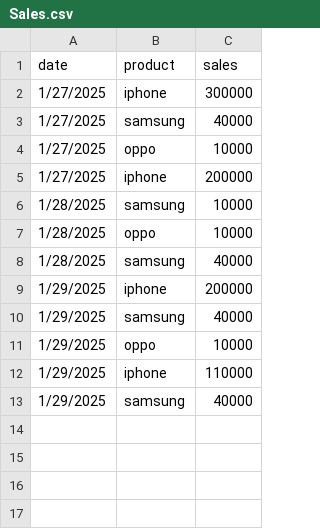
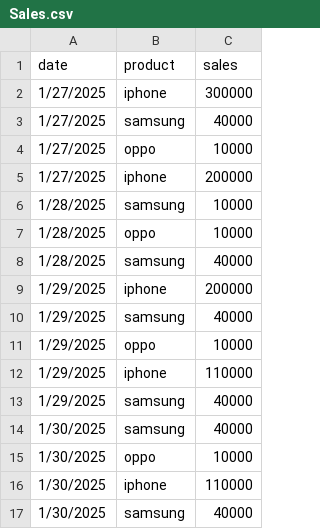
Before and after one commit to AbhiGithub101/Electronic_Sales, a CSV file: Sales.csv, drawn as a sheet; the diff names each change by its address in the sheet, - before the commit and + after, or states it on an @@ line.

Commit message:
Update Sales.csv

```diff
--- a/Sales.csv
+++ b/Sales.csv
+row 14: 1/30/2025 | samsung | 40000
+row 15: 1/30/2025 | oppo | 10000
+row 16: 1/30/2025 | iphone | 110000
+row 17: 1/30/2025 | samsung | 40000
```
